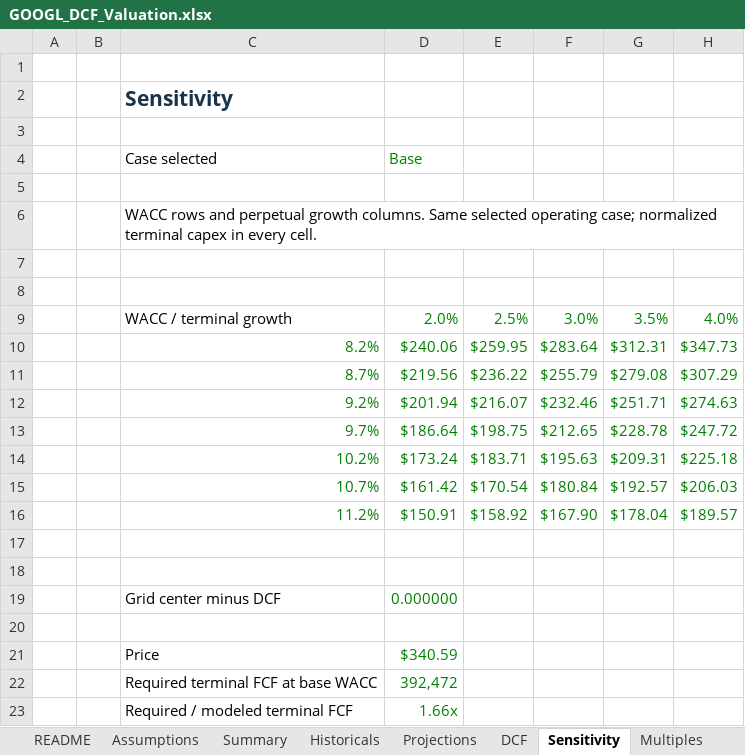
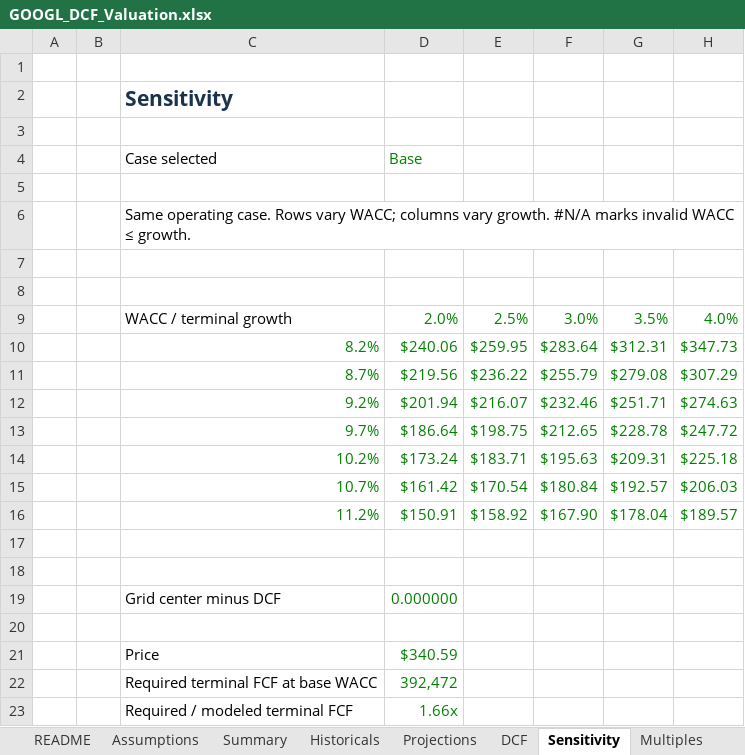
Before and after one commit to DrSquare/AgneticAI_Lecture, an Excel workbook: demo-runs/2026-10-17/demo3_dcf_valuation/GOOGL_DCF_Valuation.xlsx, sheet Sensitivity, drawn as a sheet; values as stored, in another font and other column widths than the file's, no borders; conditional formats not drawn; the diff names each change by its address in the sheet, - before the commit and + after, or states it on an @@ line.

```diff
--- a/demo-runs/2026-10-17/demo3_dcf_valuation/GOOGL_DCF_Valuation.xlsx (sheet Sensitivity)
+++ b/demo-runs/2026-10-17/demo3_dcf_valuation/GOOGL_DCF_Valuation.xlsx (sheet Sensitivity)
-C6: WACC rows and perpetual growth columns. Same selected operating case; normalized terminal capex in every cell.
+C6: Same operating case. Rows vary WACC; columns vary growth. #N/A marks invalid WACC ≤ growth.
```
Also changed, not shown: sheet Multiples, sheet Summary, sheet README, formulas that keep their value, charts or pictures, 28 other files.
